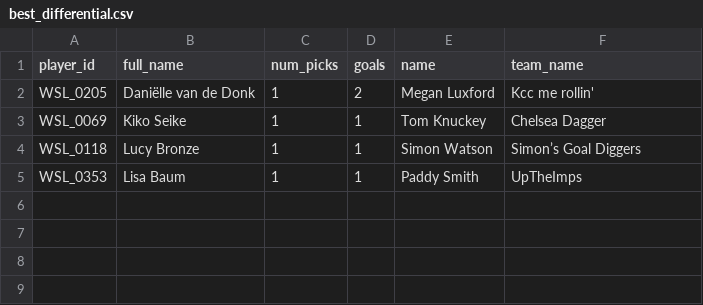
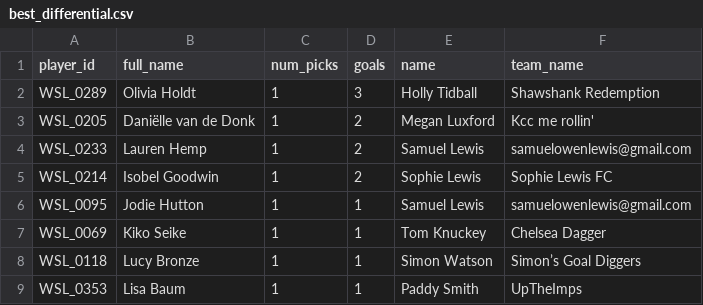
Before and after one commit to tomknuckey/wsl_game, a CSV file: data/output/actual/best_differential.csv, drawn as a sheet; the diff names each change by its address in the sheet, - before the commit and + after, or states it on an @@ line.

```diff
--- a/data/output/actual/best_differential.csv
+++ b/data/output/actual/best_differential.csv
+row 2: WSL_0289 | Olivia Holdt | 1 | 3 | Holly Tidball | Shawshank Redemption
+row 4: WSL_0233 | Lauren Hemp | 1 | 2 | Samuel Lewis | samuelowenlewis@gmail.com
+row 5: WSL_0214 | Isobel Goodwin | 1 | 2 | Sophie Lewis | Sophie Lewis FC
+row 6: WSL_0095 | Jodie Hutton | 1 | 1 | Samuel Lewis | samuelowenlewis@gmail.com
```
Also changed, not shown: data/output/actual/top_missed.csv, 4 other files.
